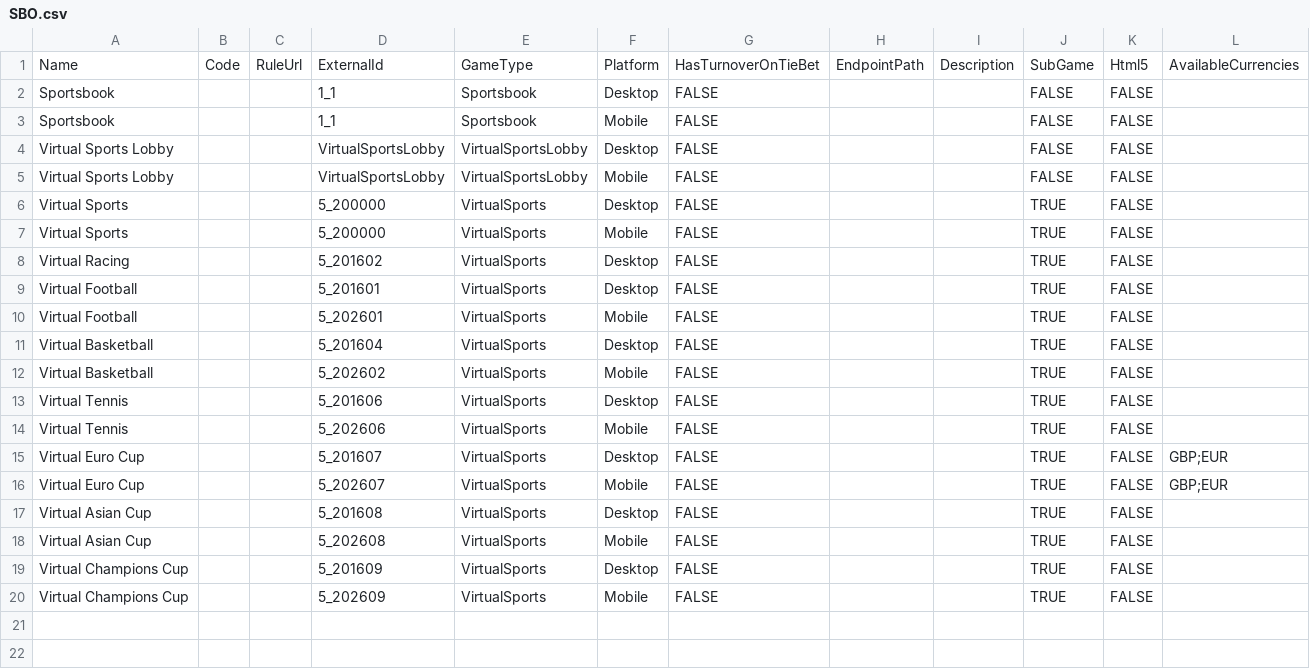
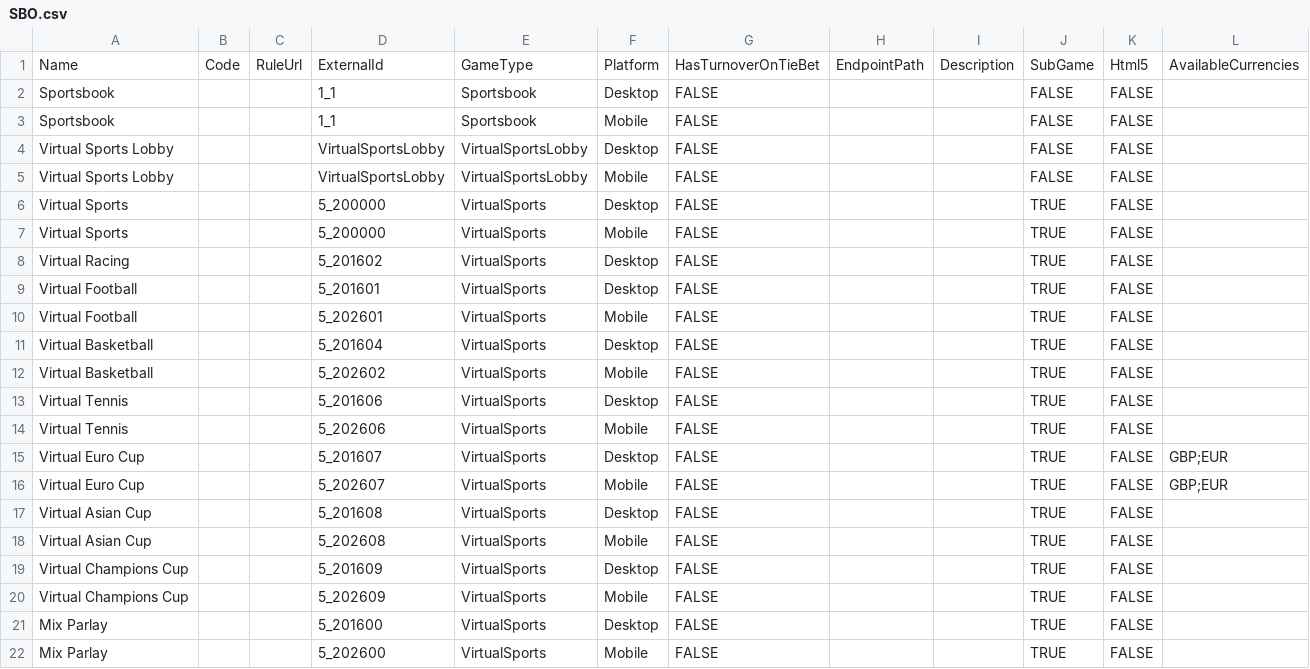
Before and after one commit to starixvn/tgs_rayprosoft_tgs-agent-api, a CSV file: src/Core/DataServices.Tgs/DataInitializers/Games/SBO.csv, drawn as a sheet; the diff names each change by its address in the sheet, - before the commit and + after, or states it on an @@ line.

Commit message:
add mix parlay games of sbo TGS-71

```diff
--- a/src/Core/DataServices.Tgs/DataInitializers/Games/SBO.csv
+++ b/src/Core/DataServices.Tgs/DataInitializers/Games/SBO.csv
+row 21: Mix Parlay |  |  | 5_201600 | VirtualSports | Desktop | FALSE |  |  | TRUE | FALSE
+row 22: Mix Parlay |  |  | 5_202600 | VirtualSports | Mobile | FALSE |  |  | TRUE | FALSE
```
